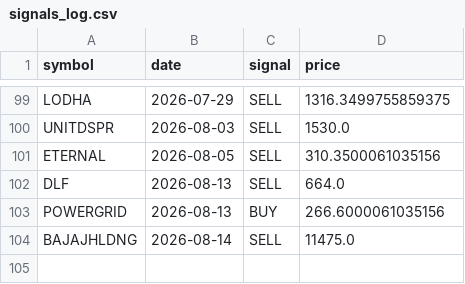
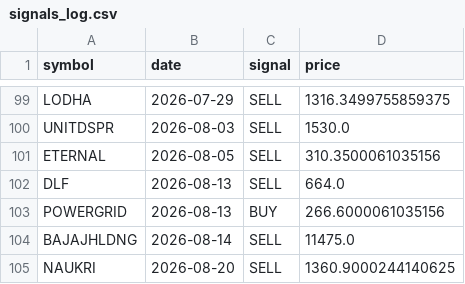
Before and after one commit to VarenyamParashar/sma-strategy-bot, a CSV file: signals_log.csv, drawn as a sheet; only a part is shown, gaps mark what is left out; the diff names each change by its address in the sheet, - before the commit and + after, or states it on an @@ line.

```diff
--- a/signals_log.csv
+++ b/signals_log.csv
+row 105: NAUKRI | 2026-08-20 | SELL | 1360.9000244140625
```
